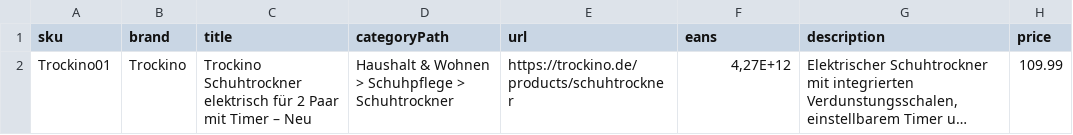
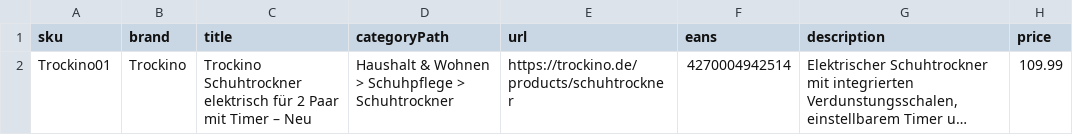
Before and after one commit to rc2026id/rc2026idealo, a CSV file: idealo_feed_trockino.csv, drawn as a sheet; only a part is shown; long unchanged cells end in …; the diff names each change by its address in the sheet, - before the commit and + after, or states it on an @@ line.

Commit message:
Update idealo_feed_trockino.csv

```diff
--- a/idealo_feed_trockino.csv
+++ b/idealo_feed_trockino.csv
-F2 (eans): 4,27E+12
+F2 (eans): 4270004942514
```
